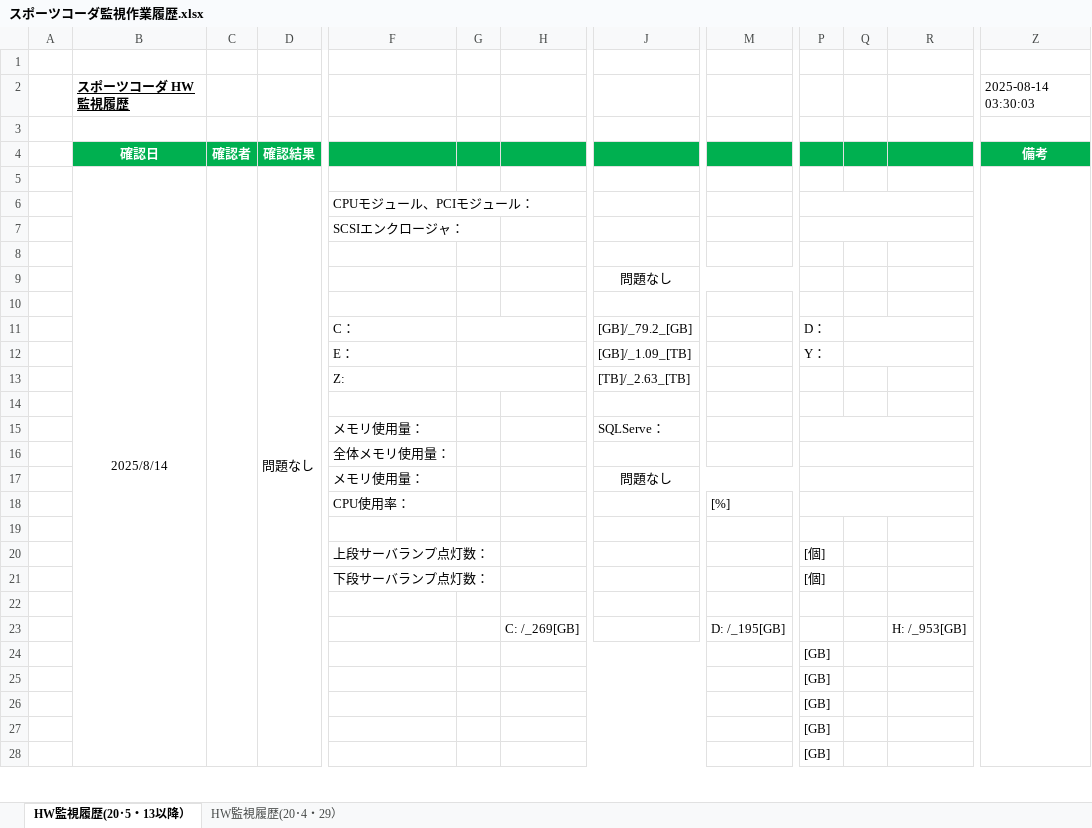
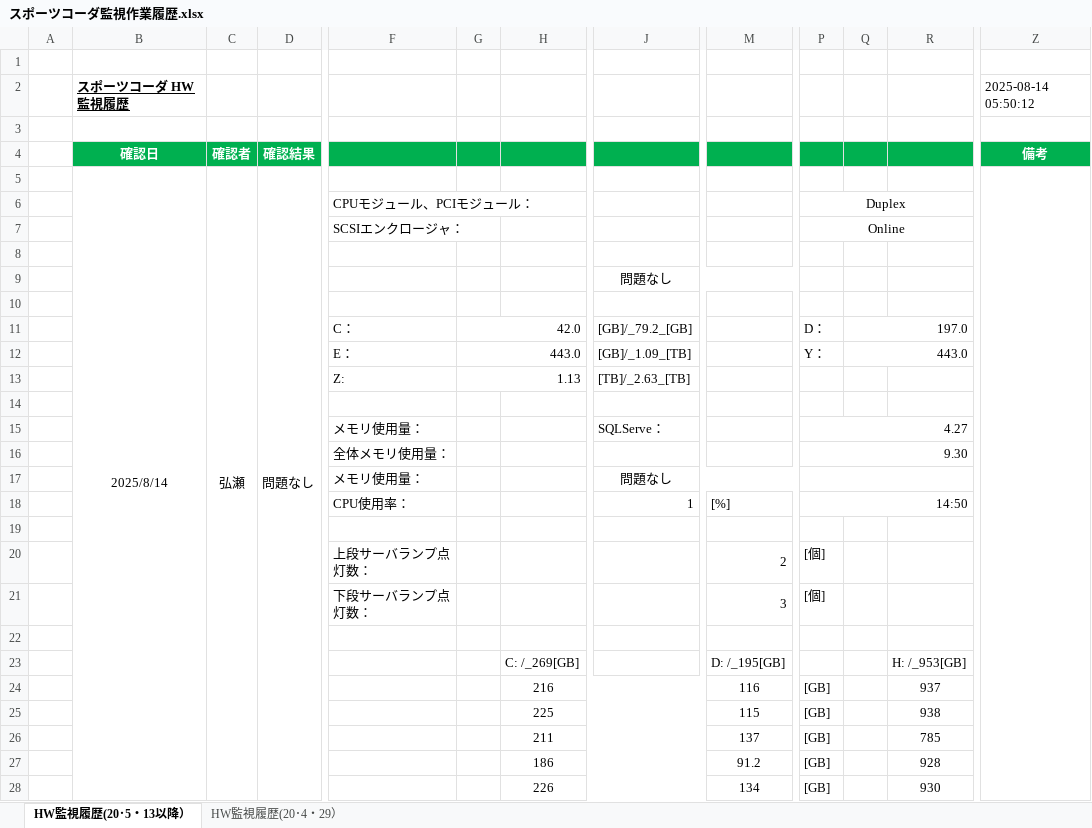
Before and after one commit to Yota-Hirose/server_monitor_tools, an Excel workbook: data/スポーツコーダ監視作業履歴.xlsx, sheet HW監視履歴(20･5・13以降）, drawn as a sheet; only a part is shown, gaps mark what is left out; values as stored, in another font and other column widths than the file's, no borders; the diff covers the shown part only; the diff names each change by its address in the sheet, - before the commit and + after, or states it on an @@ line.

```diff
--- a/data/スポーツコーダ監視作業履歴.xlsx (sheet HW監視履歴(20･5・13以降）)
+++ b/data/スポーツコーダ監視作業履歴.xlsx (sheet HW監視履歴(20･5・13以降）)
-Z2 (備考): 2025-08-14 03:30:03
+Z2 (備考): 2025-08-14 05:50:12
-C5 (確認者): (empty)
+C5 (確認者): 弘瀬
-P6: (empty)
+P6: Duplex
-P7: (empty)
+P7: Online
-G11: (empty)
+G11: 42.0
-Q11: (empty)
+Q11: 197.0
-G12: (empty)
+G12: 443.0
-Q12: (empty)
+Q12: 443.0
-G13: (empty)
+G13: 1.13
-P15: (empty)
+P15: 4.27
-P16: (empty)
+P16: 9.30
-J18: (empty)
+J18: 1
-P18: (empty)
+P18: 14:50
-M20: (empty)
+M20: 2
-M21: (empty)
+M21: 3
-H24: (empty)
+H24: 216
-M24: (empty)
+M24: 116
-R24: (empty)
+R24: 937
-H25: (empty)
+H25: 225
-M25: (empty)
+M25: 115
-R25: (empty)
+R25: 938
-H26: (empty)
+H26: 211
-M26: (empty)
+M26: 137
-R26: (empty)
+R26: 785
-H27: (empty)
+H27: 186
-M27: (empty)
+M27: 91.2
-R27: (empty)
+R27: 928
-H28: (empty)
+H28: 226
-M28: (empty)
+M28: 134
-R28: (empty)
+R28: 930
```
Also changed, not shown: 35 edited cells elsewhere in this sheet.
